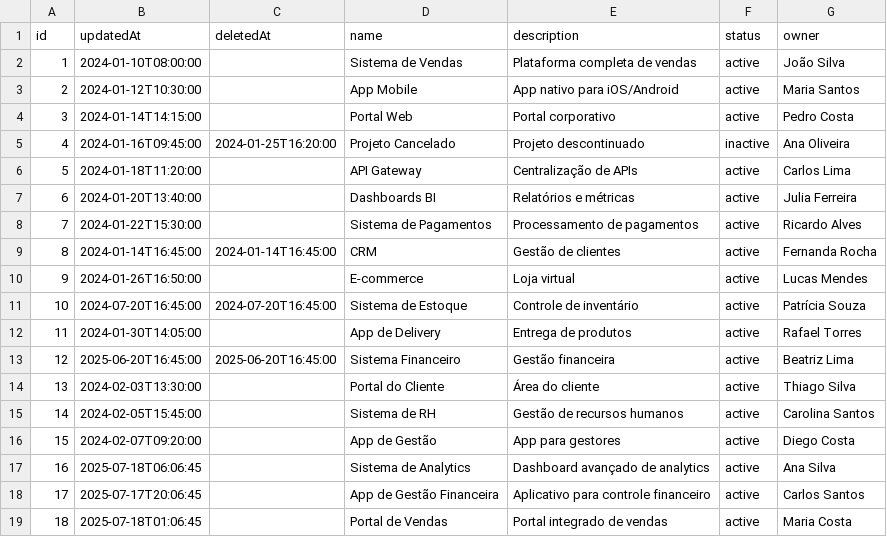
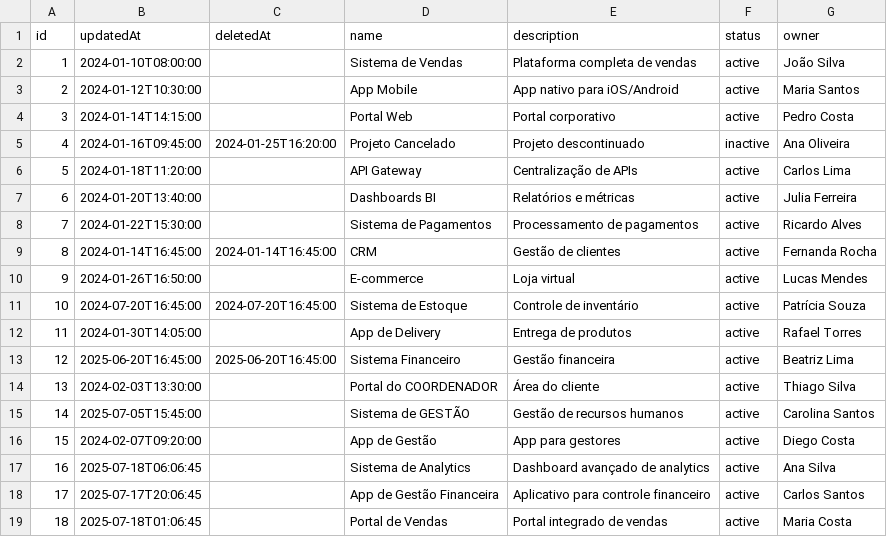
Before and after one commit to Veiga-Gui/mock_incremental, a CSV file: projects.csv, drawn as a sheet.

```diff
--- a/projects.csv
+++ b/projects.csv
@@ -13,4 +13,4 @@ id,updatedAt,deletedAt,name,description,status,owner
 12,2025-06-20T16:45:00,2025-06-20T16:45:00,Sistema Financeiro,Gestão financeira,active,Beatriz Lima
-13,2024-02-03T13:30:00,,Portal do Cliente,Área do cliente,active,Thiago Silva
-14,2024-02-05T15:45:00,,Sistema de RH,Gestão de recursos humanos,active,Carolina Santos
+13,2024-02-03T13:30:00,,Portal do COORDENADOR,Área do cliente,active,Thiago Silva
+14,2025-07-05T15:45:00,,Sistema de GESTÃO,Gestão de recursos humanos,active,Carolina Santos
 15,2024-02-07T09:20:00,,App de Gestão,App para gestores,active,Diego Costa
```
Also changed, not shown: issues.csv.
